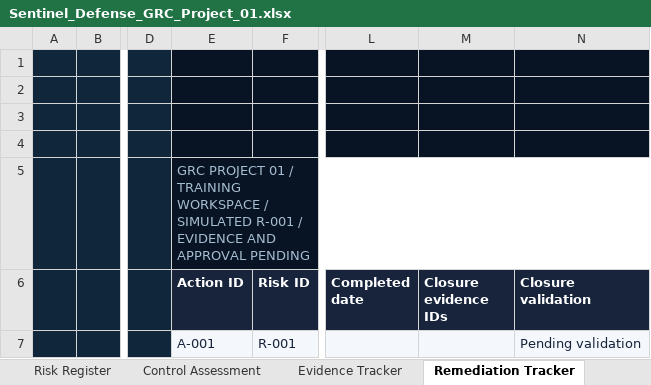
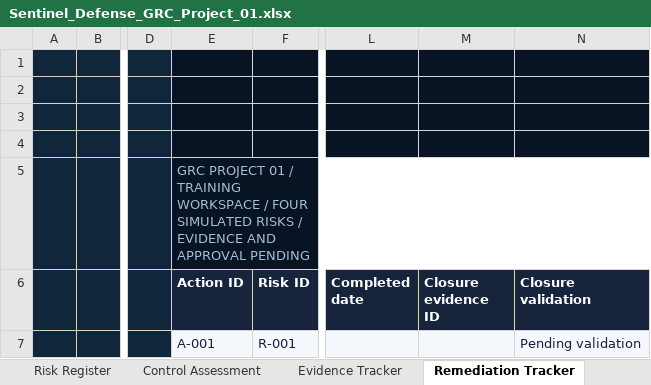
Before and after one commit to ronealqs2/ronealqs2.github.io, an Excel workbook: grc/sentinel/assets/Sentinel_Defense_GRC_Project_01.xlsx, sheet Remediation Tracker, drawn as a sheet; only a part is shown, gaps mark what is left out; values as stored, in another font and other column widths than the file's, no borders; charts and pictures and conditional formats and table styles not drawn; the diff covers the shown part only; the diff names each change by its address in the sheet, - before the commit and + after, or states it on an @@ line.

Commit message:
Publish unchanged completed Sentinel workbook with four linked risks

```diff
--- a/grc/sentinel/assets/Sentinel_Defense_GRC_Project_01.xlsx (sheet Remediation Tracker)
+++ b/grc/sentinel/assets/Sentinel_Defense_GRC_Project_01.xlsx (sheet Remediation Tracker)
-E5 (Action ID): …WORKSPACE / SIMULATED R-001 / EVIDENCE…
+E5 (Action ID): …WORKSPACE / FOUR SIMULATED RISKS / EVIDENCE…
-M6: Closure evidence IDs
+M6: Closure evidence ID
```
Also changed, not shown: 1 added row and 2 edited cells elsewhere in this sheet, sheet Dashboard, sheet Risk Register, sheet Control Assessment, sheet Evidence Tracker, sheet Instructions, sheet Scoring Methodology, formulas that keep their value, hidden cells, charts or pictures.
